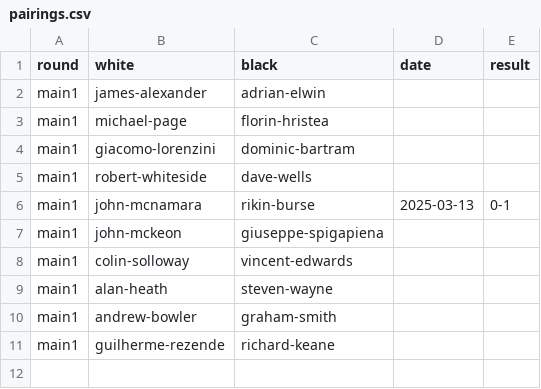
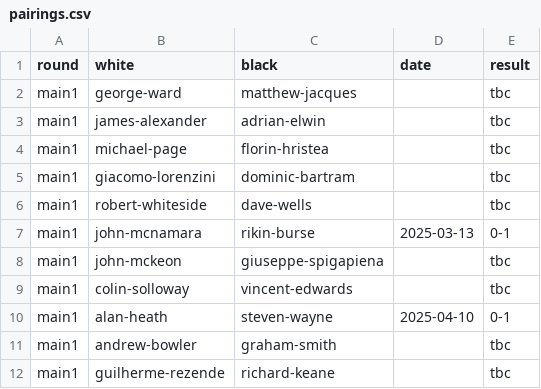
Before and after one commit to MiltonKeynesChessClub/clubwebsite, a CSV file: _data/results/internal/2025/openko/pairings.csv, drawn as a sheet.

Commit message:
Open knockout updates

```diff
--- a/_data/results/internal/2025/openko/pairings.csv
+++ b/_data/results/internal/2025/openko/pairings.csv
@@ -1,11 +1,12 @@
 round,white,black,date,result
-main1,james-alexander,adrian-elwin,,
-main1,michael-page,florin-hristea,,
-main1,giacomo-lorenzini,dominic-bartram,,
-main1,robert-whiteside,dave-wells,,
+main1,george-ward,matthew-jacques,,tbc
+main1,james-alexander,adrian-elwin,,tbc
+main1,michael-page,florin-hristea,,tbc
+main1,giacomo-lorenzini,dominic-bartram,,tbc
+main1,robert-whiteside,dave-wells,,tbc
 main1,john-mcnamara,rikin-burse,2025-03-13,0-1
-main1,john-mckeon,giuseppe-spigapiena,,
-main1,colin-solloway,vincent-edwards,,
-main1,alan-heath,steven-wayne,,
-main1,andrew-bowler,graham-smith,,
-main1,guilherme-rezende,richard-keane,
+main1,john-mckeon,giuseppe-spigapiena,,tbc
+main1,colin-solloway,vincent-edwards,,tbc
+main1,alan-heath,steven-wayne,2025-04-10,0-1
+main1,andrew-bowler,graham-smith,,tbc
+main1,guilherme-rezende,richard-keane,,tbc
```
